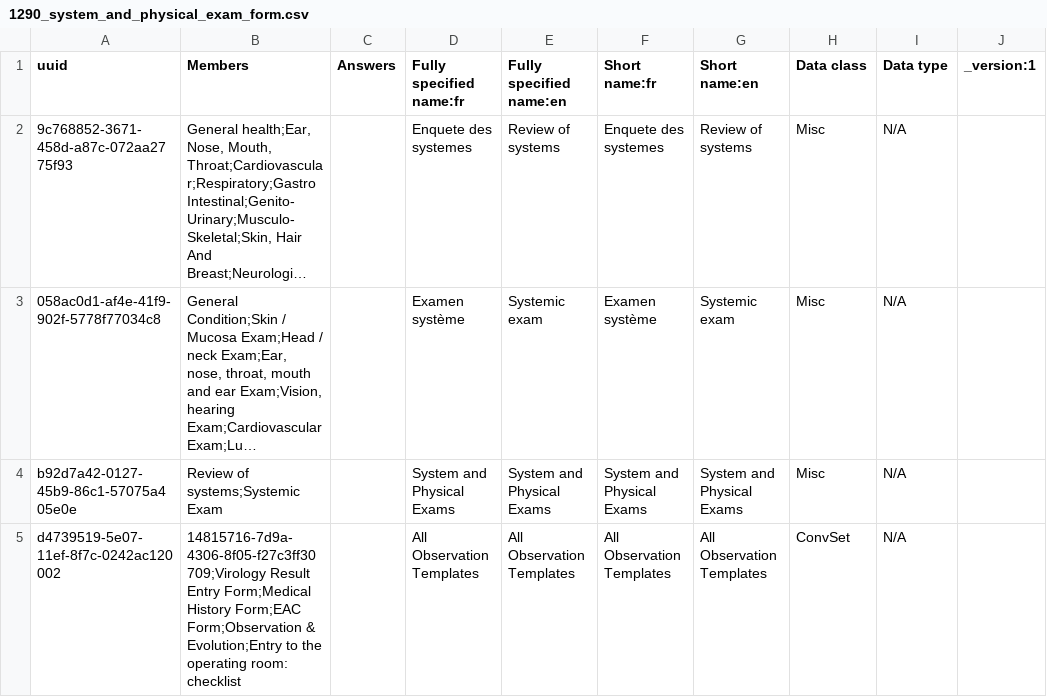
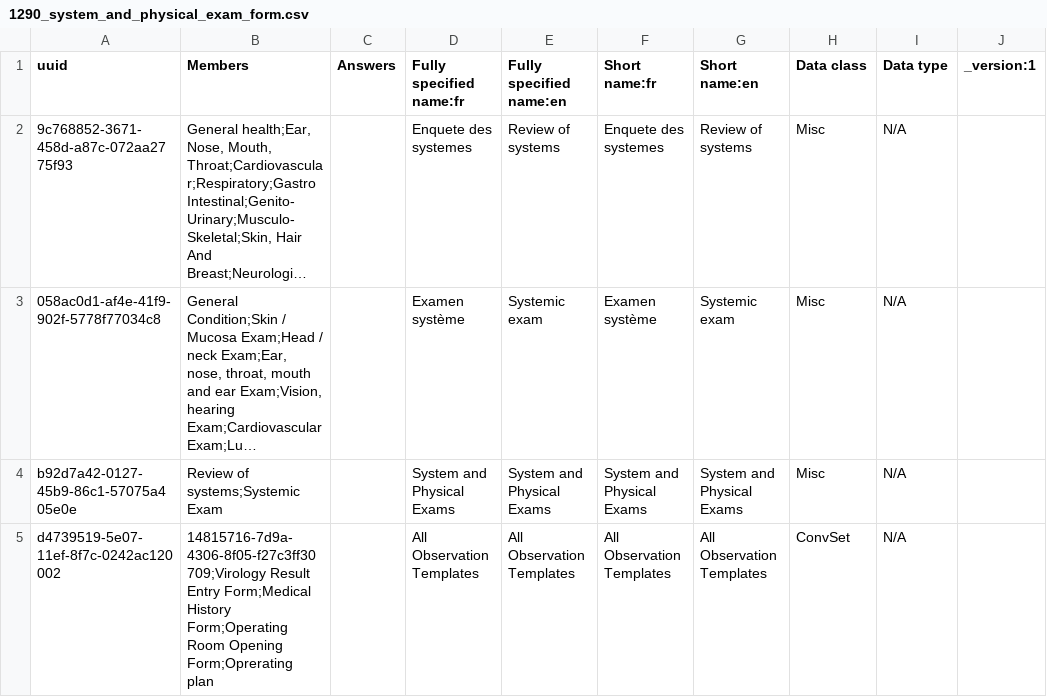
Before and after one commit to PLP-Consulting-CMR/standard-config, a CSV file: masterdata/configuration/concepts/1290_system_and_physical_exam_form.csv, drawn as a sheet; only a part is shown; long unchanged cells end in …; the diff names each change by its address in the sheet, - before the commit and + after, or states it on an @@ line.

Commit message:
Add operating plan form

```diff
--- a/masterdata/configuration/concepts/1290_system_and_physical_exam_form.csv
+++ b/masterdata/configuration/concepts/1290_system_and_physical_exam_form.csv
-B5 (Members): …Form;Medical History Form;EAC Form;Observation & Evolution;Entry to the operating room: checklist
+B5 (Members): …Form;Medical History Form;Operating Room Opening Form;Oprerating plan
```
Also changed, not shown: 1 other file.
